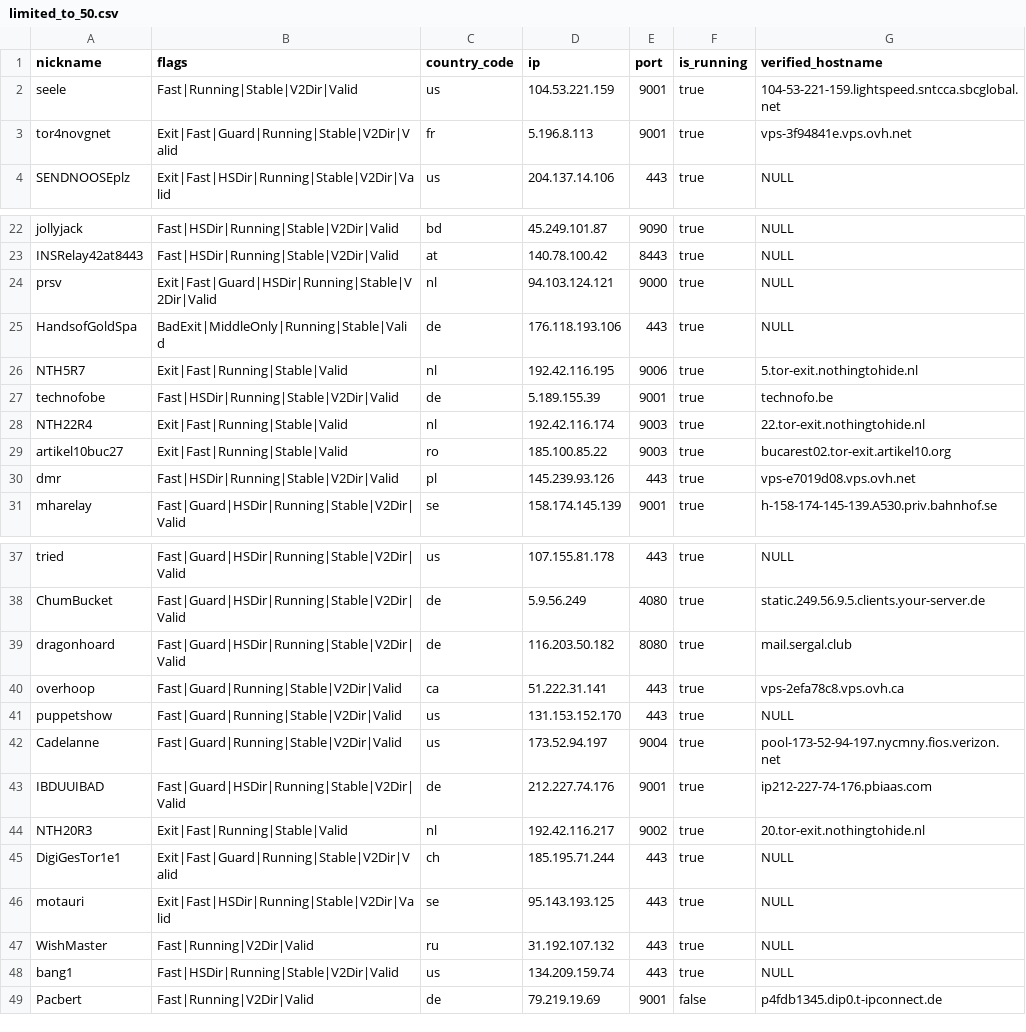
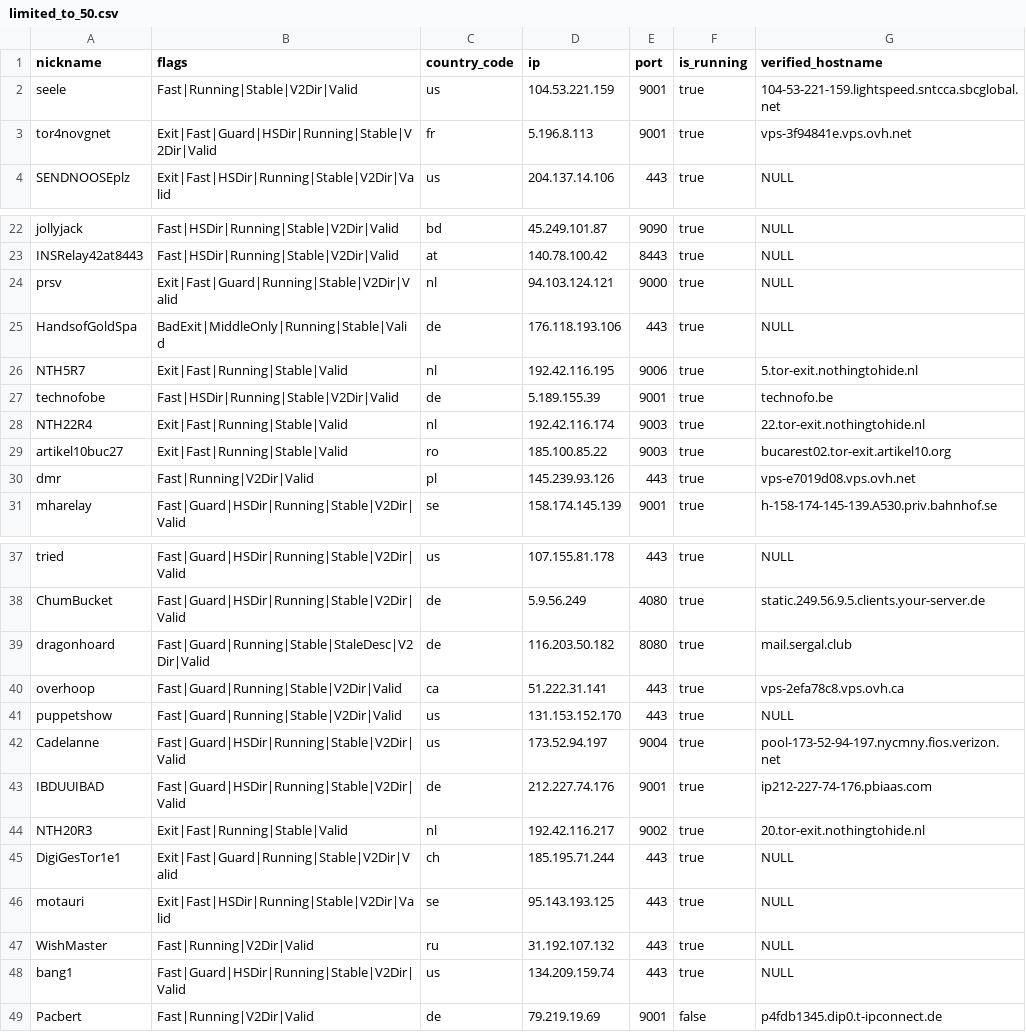
Before and after one commit to t-pol/123-test-abort, a CSV file: limited_to_50.csv, drawn as a sheet; only a part is shown, gaps mark what is left out.

```diff
--- a/limited_to_50.csv
+++ b/limited_to_50.csv
@@ -2,3 +2,3 @@
 "seele","Fast|Running|Stable|V2Dir|Valid","us","104.53.221.159","9001",true,"104-53-221-159.lightspeed.sntcca.sbcglobal.net"
-"tor4novgnet","Exit|Fast|Guard|Running|Stable|V2Dir|Valid","fr","5.196.8.113","9001",true,"vps-3f94841e.vps.ovh.net"
+"tor4novgnet","Exit|Fast|Guard|HSDir|Running|Stable|V2Dir|Valid","fr","5.196.8.113","9001",true,"vps-3f94841e.vps.ovh.net"
 "SENDNOOSEplz","Exit|Fast|HSDir|Running|Stable|V2Dir|Valid","us","204.137.14.106","443",true,"NULL"
@@ -23,3 +23,3 @@
 "INSRelay42at8443","Fast|HSDir|Running|Stable|V2Dir|Valid","at","140.78.100.42","8443",true,"NULL"
-"prsv","Exit|Fast|Guard|HSDir|Running|Stable|V2Dir|Valid","nl","94.103.124.121","9000",true,"NULL"
+"prsv","Exit|Fast|Guard|Running|Stable|V2Dir|Valid","nl","94.103.124.121","9000",true,"NULL"
 "HandsofGoldSpa","BadExit|MiddleOnly|Running|Stable|Valid","de","176.118.193.106","443",true,"NULL"
@@ -29,3 +29,3 @@
 "artikel10buc27","Exit|Fast|Running|Stable|Valid","ro","185.100.85.22","9003",true,"bucarest02.tor-exit.artikel10.org"
-"dmr","Fast|HSDir|Running|Stable|V2Dir|Valid","pl","145.239.93.126","443",true,"vps-e7019d08.vps.ovh.net"
+"dmr","Fast|Running|V2Dir|Valid","pl","145.239.93.126","443",true,"vps-e7019d08.vps.ovh.net"
 "mharelay","Fast|Guard|HSDir|Running|Stable|V2Dir|Valid","se","158.174.145.139","9001",true,"h-158-174-145-139.A530.priv.bahnhof.se"
@@ -38,6 +38,6 @@
 "ChumBucket","Fast|Guard|HSDir|Running|Stable|V2Dir|Valid","de","5.9.56.249","4080",true,"static.249.56.9.5.clients.your-server.de"
-"dragonhoard","Fast|Guard|HSDir|Running|Stable|V2Dir|Valid","de","116.203.50.182","8080",true,"mail.sergal.club"
+"dragonhoard","Fast|Guard|Running|Stable|StaleDesc|V2Dir|Valid","de","116.203.50.182","8080",true,"mail.sergal.club"
 "overhoop","Fast|Guard|Running|Stable|V2Dir|Valid","ca","51.222.31.141","443",true,"vps-2efa78c8.vps.ovh.ca"
 "puppetshow","Fast|Guard|Running|Stable|V2Dir|Valid","us","131.153.152.170","443",true,"NULL"
-"Cadelanne","Fast|Guard|Running|Stable|V2Dir|Valid","us","173.52.94.197","9004",true,"pool-173-52-94-197.nycmny.fios.verizon.net"
+"Cadelanne","Fast|Guard|HSDir|Running|Stable|V2Dir|Valid","us","173.52.94.197","9004",true,"pool-173-52-94-197.nycmny.fios.verizon.net"
 "IBDUUIBAD","Fast|Guard|HSDir|Running|Stable|V2Dir|Valid","de","212.227.74.176","9001",true,"ip212-227-74-176.pbiaas.com"
@@ -47,3 +47,3 @@
 "WishMaster","Fast|Running|V2Dir|Valid","ru","31.192.107.132","443",true,"NULL"
-"bang1","Fast|HSDir|Running|Stable|V2Dir|Valid","us","134.209.159.74","443",true,"NULL"
+"bang1","Fast|Guard|HSDir|Running|Stable|V2Dir|Valid","us","134.209.159.74","443",true,"NULL"
 "Pacbert","Fast|Running|V2Dir|Valid","de","79.219.19.69","9001",false,"p4fdb1345.dip0.t-ipconnect.de"
```
Also changed, not shown: tor_feed.csv, 1 other file.
